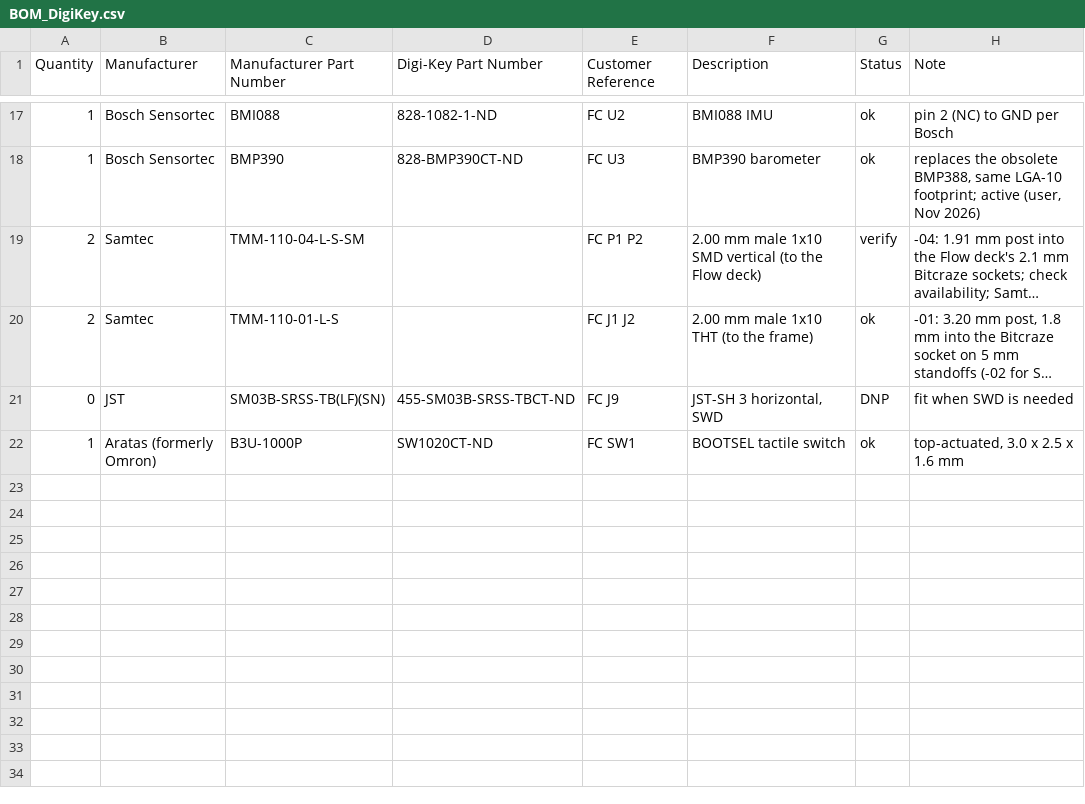
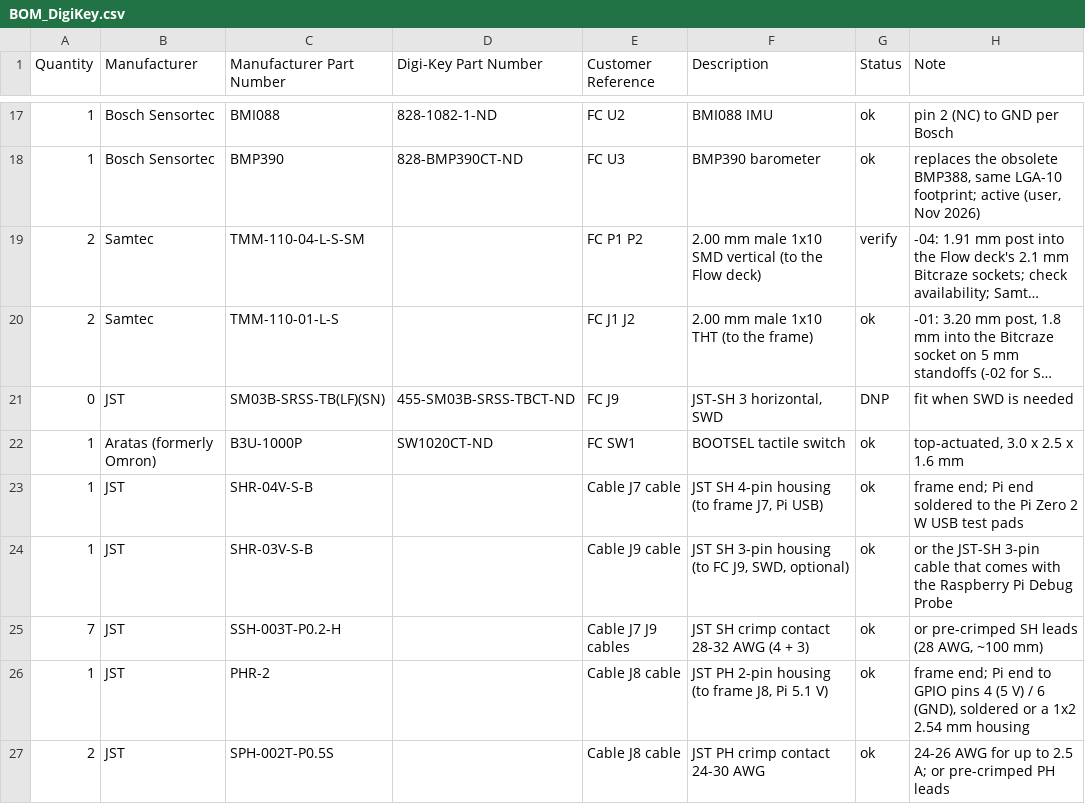
Before and after one commit to arkadiraf/KiCad-Designs, a CSV file: Drone_1S_Pico2W/fabrication/BOM_DigiKey.csv, drawn as a sheet; only a part is shown, gaps mark what is left out; long unchanged cells end in ….

```diff
--- a/Drone_1S_Pico2W/fabrication/BOM_DigiKey.csv
+++ b/Drone_1S_Pico2W/fabrication/BOM_DigiKey.csv
@@ -22 +22,6 @@ Quantity,Manufacturer,Manufacturer Part Number,Digi-Key Part Number,Customer Ref
 1,Aratas (formerly Omron),B3U-1000P,SW1020CT-ND,FC SW1,BOOTSEL tactile switch,ok,"top-actuated, 3.0 x 2.5 x 1.6 mm"
+1,JST,SHR-04V-S-B,,Cable J7 cable,"JST SH 4-pin housing (to frame J7, Pi USB)",ok,frame end; Pi end soldered to the Pi Zero 2 W USB test pads
+1,JST,SHR-03V-S-B,,Cable J9 cable,"JST SH 3-pin housing (to FC J9, SWD, optional)",ok,or the JST-SH 3-pin cable that comes with the Raspberry Pi Debug Probe
+7,JST,SSH-003T-P0.2-H,,Cable J7 J9 cables,JST SH crimp contact 28-32 AWG (4 + 3),ok,"or pre-crimped SH leads (28 AWG, ~100 mm)"
+1,JST,PHR-2,,Cable J8 cable,"JST PH 2-pin housing (to frame J8, Pi 5.1 V)",ok,"frame end; Pi end to GPIO pins 4 (5 V) / 6 (GND), soldered or a 1x2 2.54 mm housing"
+2,JST,SPH-002T-P0.5S,,Cable J8 cable,JST PH crimp contact 24-30 AWG,ok,24-26 AWG for up to 2.5 A; or pre-crimped PH leads
```
Also changed, not shown: 7 other files.
